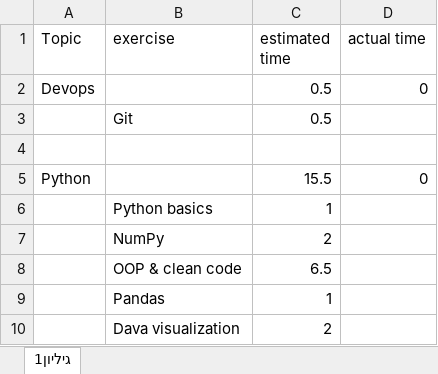
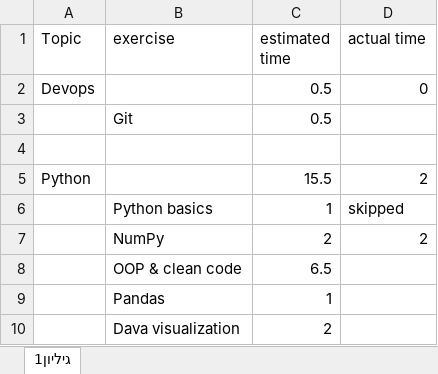
Before and after one commit to Galalon/CV_training, an Excel workbook: training_schedule.xlsx, sheet גיליון1, drawn as a sheet; only a part is shown; values as stored, in another font and other column widths than the file's, no borders; the diff names each change by its address in the sheet, - before the commit and + after, or states it on an @@ line.

```diff
--- a/training_schedule.xlsx (sheet גיליון1)
+++ b/training_schedule.xlsx (sheet גיליון1)
-D5 (actual time): 0
+D5 (actual time): 2
-D6 (actual time): (empty)
+D6 (actual time): skipped
-D7 (actual time): (empty)
+D7 (actual time): 2
```
Also changed, not shown: 35 other files.
